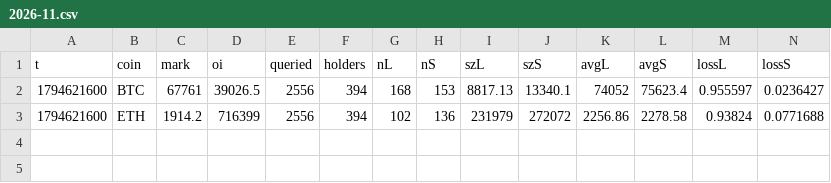
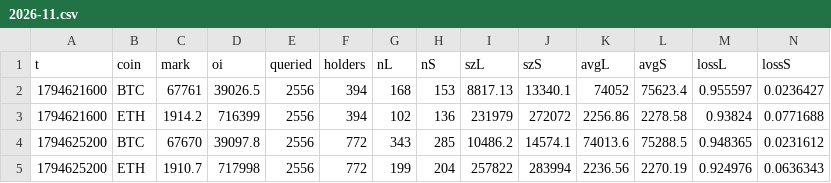
Before and after one commit to wahyunugi/liqmap-data, a CSV file: data/hyperliquid/summary/2026-11.csv, drawn as a sheet; only a part is shown; rows hold the shown columns only; the diff names each change by its address in the sheet, - before the commit and + after, or states it on an @@ line.

Commit message:
data: 2026-11-14T03:07Z

```diff
--- a/data/hyperliquid/summary/2026-11.csv
+++ b/data/hyperliquid/summary/2026-11.csv
+row 4: 1794625200 | BTC | 67670 | 39097.8 | 2556 | 772 | 343 | 285 | 10486.2 | 14574.1 | 74013.6 | 75288.5 | 0.948365 | 0.0231612
+row 5: 1794625200 | ETH | 1910.7 | 717998 | 2556 | 772 | 199 | 204 | 257822 | 283994 | 2236.56 | 2270.19 | 0.924976 | 0.0636343
```
Also changed, not shown: data/ohlcv/5min/BTCUSDT_2026-11.csv, data/ohlcv/5min/ETHUSDT_2026-11.csv, 56 other files.
